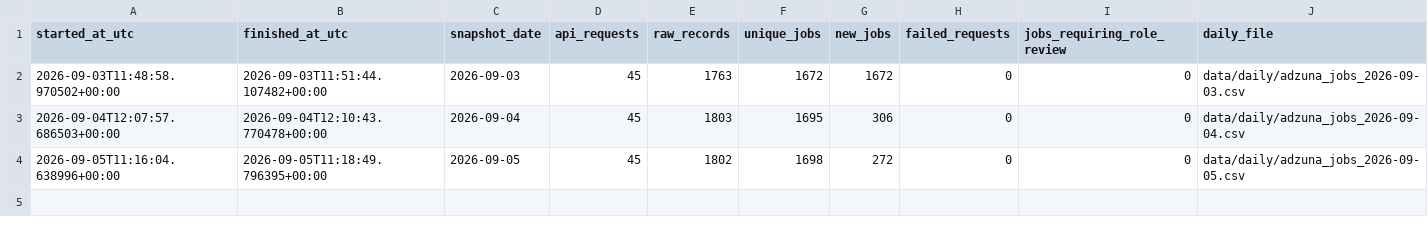
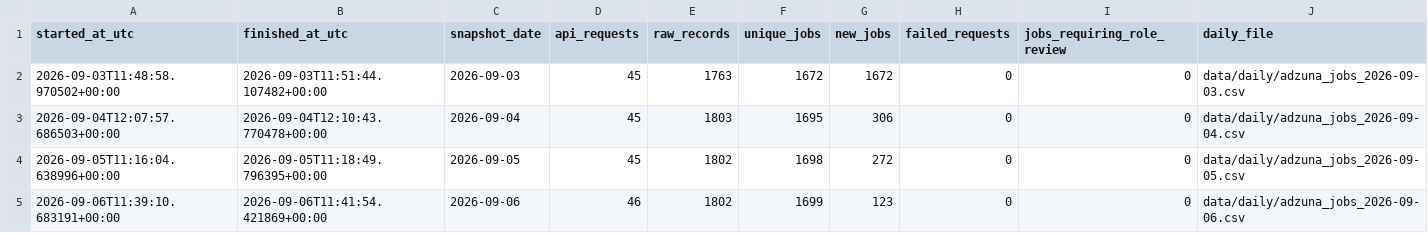
Before and after one commit to italofvaz/european-job-market-analysis, a CSV file: data/logs/collection_runs.csv, drawn as a sheet; the diff names each change by its address in the sheet, - before the commit and + after, or states it on an @@ line.

```diff
--- a/data/logs/collection_runs.csv
+++ b/data/logs/collection_runs.csv
+row 5: 2026-09-06T11:39:10.683191+00:00 | 2026-09-06T11:41:54.421869+00:00 | 2026-09-06 | 46 | 1802 | 1699 | 123 | 0 | 0 | data/daily/adzuna_jobs_2026-09-06.csv
```
Also changed, not shown: 4 other files.
